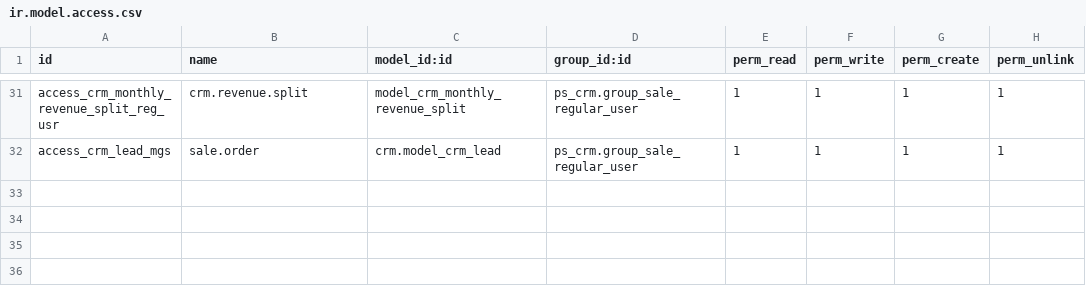
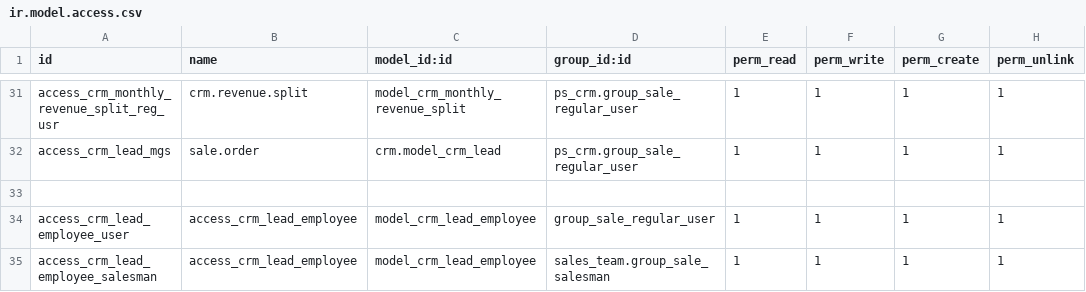
Before and after one commit to tosccolors/vertical-professional-services, a CSV file: ps_crm/security/ir.model.access.csv, drawn as a sheet; only a part is shown, gaps mark what is left out.

```diff
--- a/ps_crm/security/ir.model.access.csv
+++ b/ps_crm/security/ir.model.access.csv
@@ -32 +32,4 @@ access_crm_monthly_revenue_split_reg_usr,crm.revenue.split,model_crm_monthly_rev
 access_crm_lead_mgs,sale.order,crm.model_crm_lead,ps_crm.group_sale_regular_user,1,1,1,1
+
+access_crm_lead_employee_user,access_crm_lead_employee,model_crm_lead_employee,group_sale_regular_user,1,1,1,1
+access_crm_lead_employee_salesman,access_crm_lead_employee,model_crm_lead_employee,sales_team.group_sale_salesman,1,1,1,1
```
Also changed, not shown: 7 other files.
